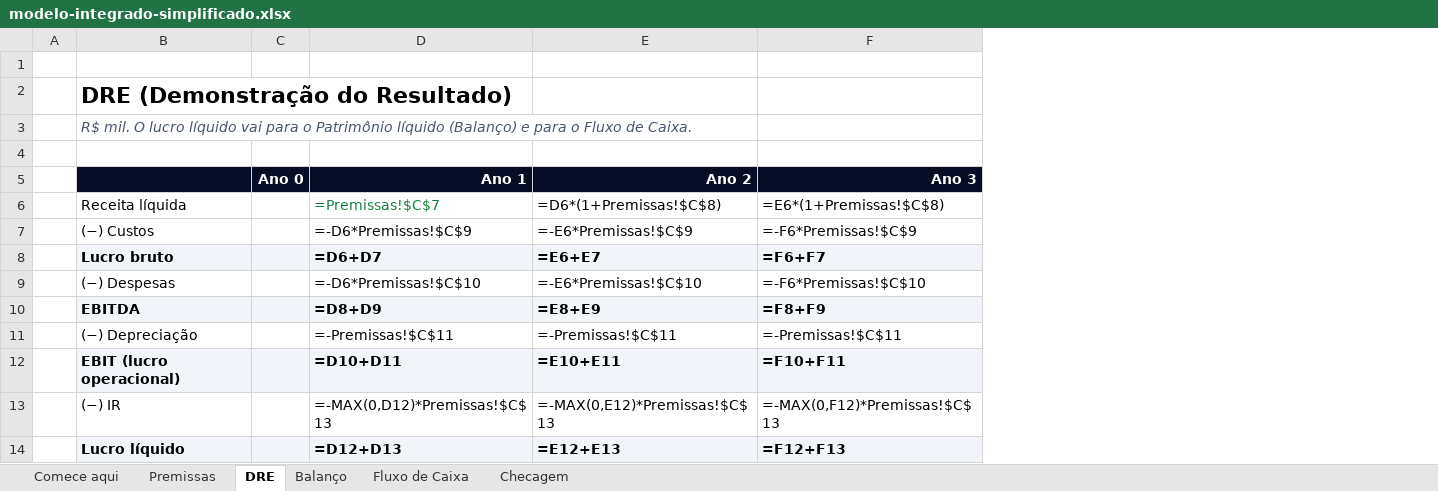
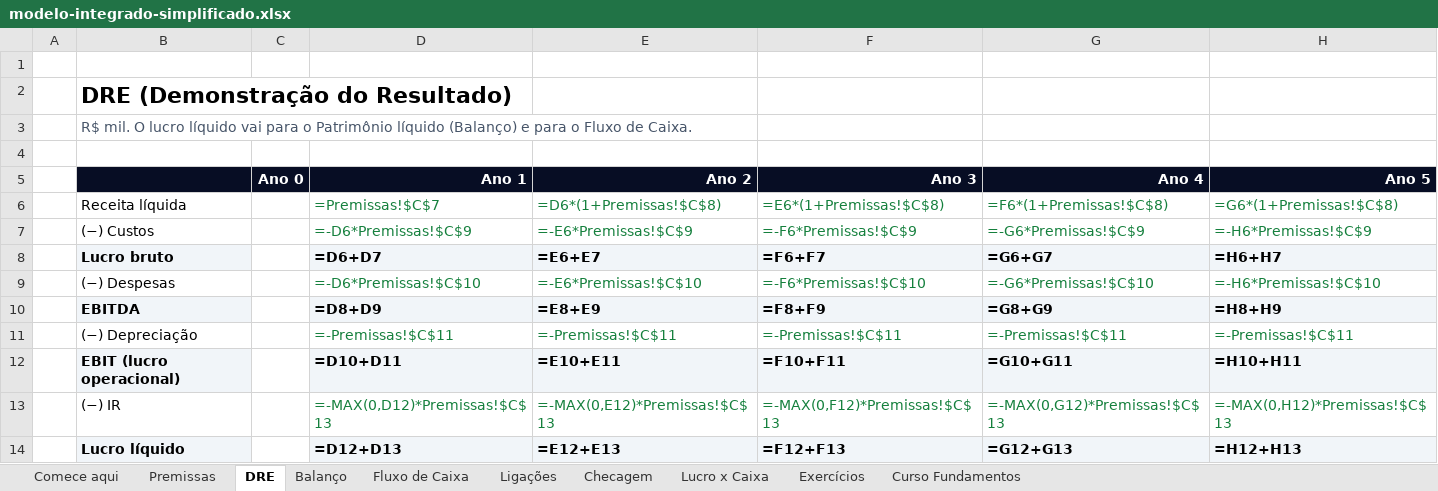
Before and after one commit to 7TiagoPorto7/landingpage, an Excel workbook: public/materiais/modelo-integrado-simplificado.xlsx, sheet DRE, drawn as a sheet; values as stored, in another font and other column widths than the file's, no borders; formulas without a stored value are shown as written; the diff names each change by its address in the sheet, - before the commit and + after, or states it on an @@ line.

```diff
--- a/public/materiais/modelo-integrado-simplificado.xlsx (sheet DRE)
+++ b/public/materiais/modelo-integrado-simplificado.xlsx (sheet DRE)
+sheet tab: Ligações
+sheet tab: Lucro x Caixa
+sheet tab: Exercícios
+sheet tab: Curso Fundamentos
+column G (Ano 4), rows 6-14: =F6*(1+Premissas!$C$8) | =-G6*Premissas!$C$9 | =G6+G7 | =-G6*Premissas!$C$10 | =G8+G9 | =-Premissas!$C$11 | =G10+G11 | =-MAX(0,G12)*Premissas!$C$13 | =G12+G13
+column H (Ano 5), rows 6-14: =G6*(1+Premissas!$C$8) | =-H6*Premissas!$C$9 | =H6+H7 | =-H6*Premissas!$C$10 | =H8+H9 | =-Premissas!$C$11 | =H10+H11 | =-MAX(0,H12)*Premissas!$C$13 | =H12+H13
-B3 italic: on
+B3 italic: off
-E6:F6 text colour: black
+E6:F6 text colour: #15803D
-D7:F7 text colour: black
+D7:F7 text colour: #15803D
-C8 fill: #F1F5F9
+C8 fill: none
-D9:F9 text colour: black
+D9:F9 text colour: #15803D
-C10 fill: #F1F5F9
+C10 fill: none
-D11:F11 text colour: black
+D11:F11 text colour: #15803D
-C12 fill: #F1F5F9
+C12 fill: none
-D13:F13 text colour: black
+D13:F13 text colour: #15803D
-C14 fill: #F1F5F9
+C14 fill: none
```
Also changed, not shown: sheet Comece aqui, sheet Checagem, sheet Fluxo de Caixa, sheet Balanço, sheet Premissas, charts or pictures, 2 other files.
